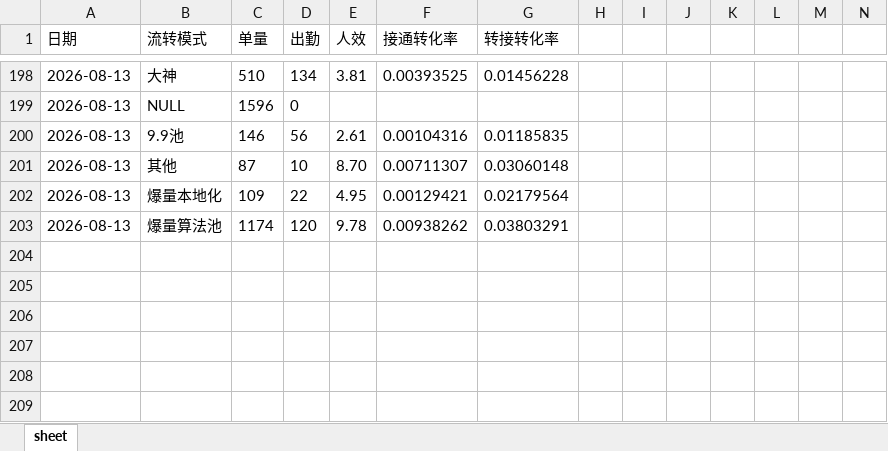
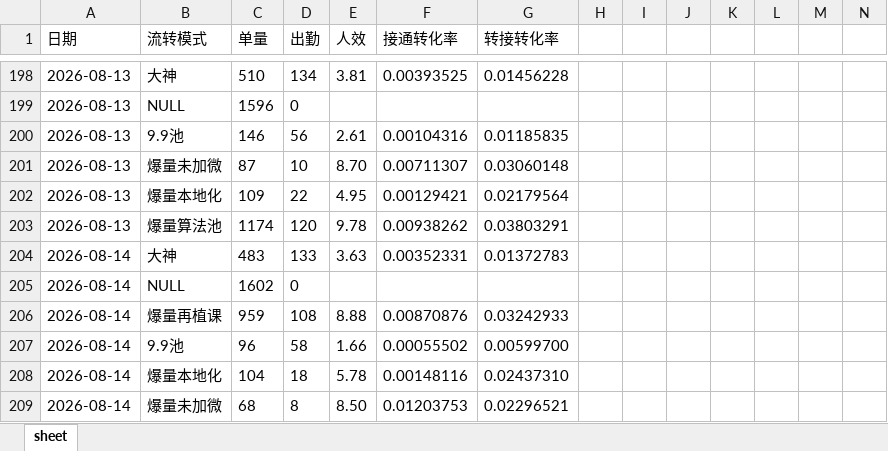
Before and after one commit to yxqhuqin222-star/renxiao, an Excel workbook: data/uploads/zhuanhua_demo.xlsx, sheet sheet, drawn as a sheet; only a part is shown, gaps mark what is left out; values as stored, in another font and other column widths than the file's, no borders; rows hold the shown columns only; the diff names each change by its address in the sheet, - before the commit and + after, or states it on an @@ line.

```diff
--- a/data/uploads/zhuanhua_demo.xlsx (sheet sheet)
+++ b/data/uploads/zhuanhua_demo.xlsx (sheet sheet)
-B201 (流转模式): 其他
+B201 (流转模式): 爆量未加微
+row 204: 2026-08-14 | 大神 | 483 | 133 | 3.63 | 0.00352331 | 0.01372783
+row 205: 2026-08-14 | NULL | 1602 | 0
+row 206: 2026-08-14 | 爆量再植课 | 959 | 108 | 8.88 | 0.00870876 | 0.03242933
+row 207: 2026-08-14 | 9.9池 | 96 | 58 | 1.66 | 0.00055502 | 0.00599700
+row 208: 2026-08-14 | 爆量本地化 | 104 | 18 | 5.78 | 0.00148116 | 0.02437310
+row 209: 2026-08-14 | 爆量未加微 | 68 | 8 | 8.50 | 0.01203753 | 0.02296521
```
Also changed, not shown: data/uploads/tongshi_demo.xlsx, 7 other files.
